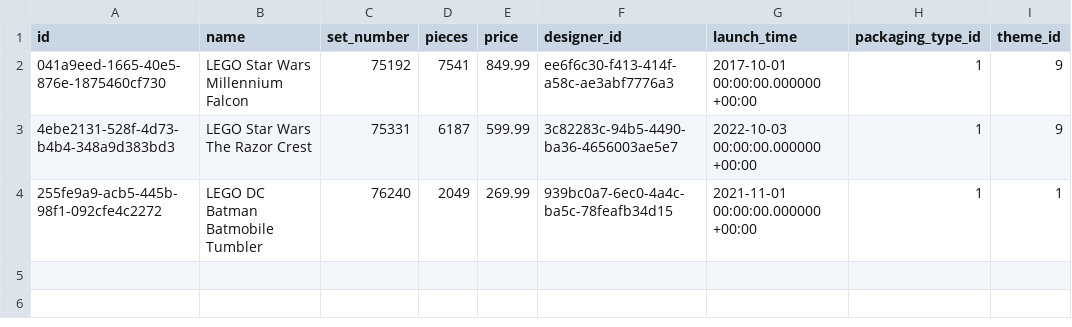
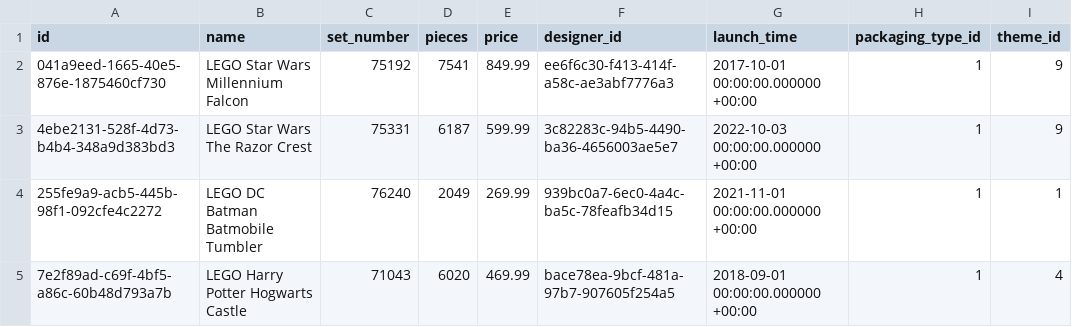
Before and after one commit to funql/funql-playground-api, a CSV file: database/data/application/set.csv, drawn as a sheet; the diff names each change by its address in the sheet, - before the commit and + after, or states it on an @@ line.

Commit message:
Add CSV data for set 71043

```diff
--- a/database/data/application/set.csv
+++ b/database/data/application/set.csv
+row 5: 7e2f89ad-c69f-4bf5-a86c-60b48d793a7b | LEGO Harry Potter Hogwarts Castle | 71043 | 6020 | 469.99 | bace78ea-9bcf-481a-97b7-907605f254a5 | 2018-09-01 00:00:00.000000 +00:00 | 1 | 4
```
Also changed, not shown: database/data/application/minifigure.csv, database/data/application/set_category.csv, 3 other files.
